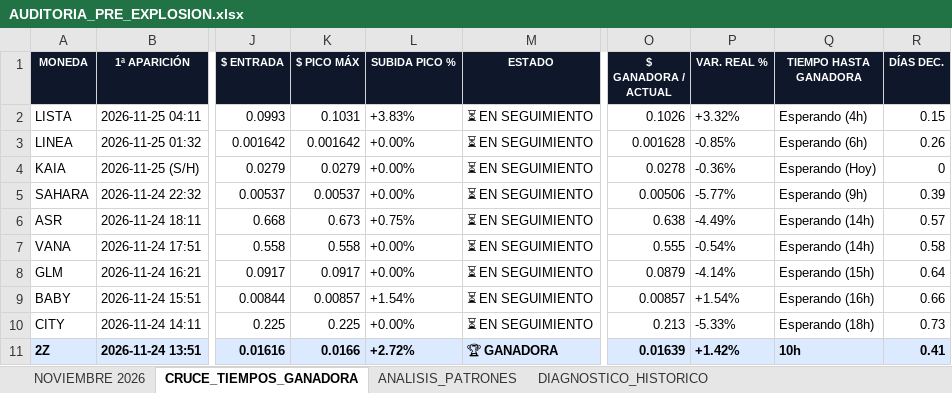
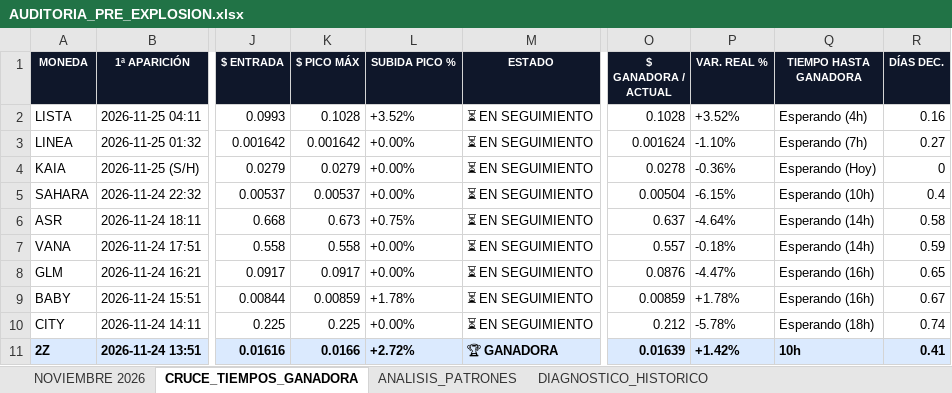
Before and after one commit to kjanoto-coder/panel-cripto, an Excel workbook: AUDITORIA_PRE_EXPLOSION.xlsx, sheet CRUCE_TIEMPOS_GANADORA, drawn as a sheet; only a part is shown, gaps mark what is left out; values as stored, in another font and other column widths than the file's, no borders; the diff covers the shown part only; the diff names each change by its address in the sheet, - before the commit and + after, or states it on an @@ line.

```diff
--- a/AUDITORIA_PRE_EXPLOSION.xlsx (sheet CRUCE_TIEMPOS_GANADORA)
+++ b/AUDITORIA_PRE_EXPLOSION.xlsx (sheet CRUCE_TIEMPOS_GANADORA)
-K2 ($ PICO MÁX): 0.1031
+K2 ($ PICO MÁX): 0.1028
-L2 (SUBIDA PICO %): +3.83%
+L2 (SUBIDA PICO %): +3.52%
-O2 ($ GANADORA / ACTUAL): 0.1026
+O2 ($ GANADORA / ACTUAL): 0.1028
-P2 (VAR. REAL %): +3.32%
+P2 (VAR. REAL %): +3.52%
-R2 (DÍAS DEC.): 0.15
+R2 (DÍAS DEC.): 0.16
-O3 ($ GANADORA / ACTUAL): 0.001628
+O3 ($ GANADORA / ACTUAL): 0.001624
-P3 (VAR. REAL %): -0.85%
+P3 (VAR. REAL %): -1.10%
-Q3 (TIEMPO HASTA GANADORA): Esperando (6h)
+Q3 (TIEMPO HASTA GANADORA): Esperando (7h)
-R3 (DÍAS DEC.): 0.26
+R3 (DÍAS DEC.): 0.27
-O5 ($ GANADORA / ACTUAL): 0.00506
+O5 ($ GANADORA / ACTUAL): 0.00504
-P5 (VAR. REAL %): -5.77%
+P5 (VAR. REAL %): -6.15%
-Q5 (TIEMPO HASTA GANADORA): Esperando (9h)
+Q5 (TIEMPO HASTA GANADORA): Esperando (10h)
-R5 (DÍAS DEC.): 0.39
+R5 (DÍAS DEC.): 0.4
-O6 ($ GANADORA / ACTUAL): 0.638
+O6 ($ GANADORA / ACTUAL): 0.637
-P6 (VAR. REAL %): -4.49%
+P6 (VAR. REAL %): -4.64%
-R6 (DÍAS DEC.): 0.57
+R6 (DÍAS DEC.): 0.58
-O7 ($ GANADORA / ACTUAL): 0.555
+O7 ($ GANADORA / ACTUAL): 0.557
-P7 (VAR. REAL %): -0.54%
+P7 (VAR. REAL %): -0.18%
-R7 (DÍAS DEC.): 0.58
+R7 (DÍAS DEC.): 0.59
-O8 ($ GANADORA / ACTUAL): 0.0879
+O8 ($ GANADORA / ACTUAL): 0.0876
-P8 (VAR. REAL %): -4.14%
+P8 (VAR. REAL %): -4.47%
-Q8 (TIEMPO HASTA GANADORA): Esperando (15h)
+Q8 (TIEMPO HASTA GANADORA): Esperando (16h)
-R8 (DÍAS DEC.): 0.64
+R8 (DÍAS DEC.): 0.65
-K9 ($ PICO MÁX): 0.00857
+K9 ($ PICO MÁX): 0.00859
-L9 (SUBIDA PICO %): +1.54%
+L9 (SUBIDA PICO %): +1.78%
-O9 ($ GANADORA / ACTUAL): 0.00857
+O9 ($ GANADORA / ACTUAL): 0.00859
-P9 (VAR. REAL %): +1.54%
+P9 (VAR. REAL %): +1.78%
-R9 (DÍAS DEC.): 0.66
+R9 (DÍAS DEC.): 0.67
-O10 ($ GANADORA / ACTUAL): 0.213
+O10 ($ GANADORA / ACTUAL): 0.212
-P10 (VAR. REAL %): -5.33%
+P10 (VAR. REAL %): -5.78%
-R10 (DÍAS DEC.): 0.73
+R10 (DÍAS DEC.): 0.74
```
Also changed, not shown: 1 added row, 1 removed row, 359 edited cells and cell formats elsewhere in this sheet, sheet NOVIEMBRE 2026, sheet ANALISIS_PATRONES, sheet DIAGNOSTICO_HISTORICO, 1 other file.
